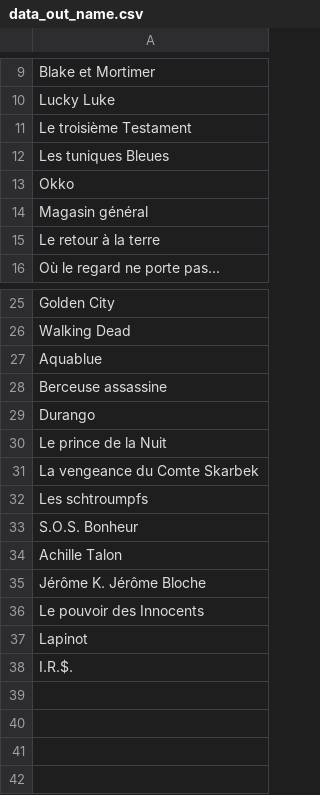
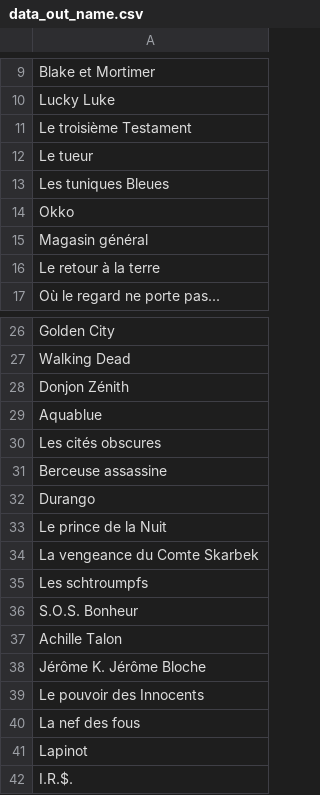
Before and after one commit to matthieuBA/comics-trip, a CSV file: db/data_out_name.csv, drawn as a sheet; only a part is shown, gaps mark what is left out.

```diff
--- a/db/data_out_name.csv
+++ b/db/data_out_name.csv
@@ -11,2 +11,3 @@ Lucky Luke
 Le troisième Testament
+Le tueur
 Les tuniques Bleues
@@ -26,3 +27,5 @@ Golden City
 Walking Dead
+Donjon Zénith
 Aquablue
+Les cités obscures
 Berceuse assassine
@@ -36,2 +39,3 @@ Jérôme K. Jérôme Bloche
 Le pouvoir des Innocents
+La nef des fous
 Lapinot
```
Also changed, not shown: db/data_cat.csv, db/data_out.csv, 3 other files.
